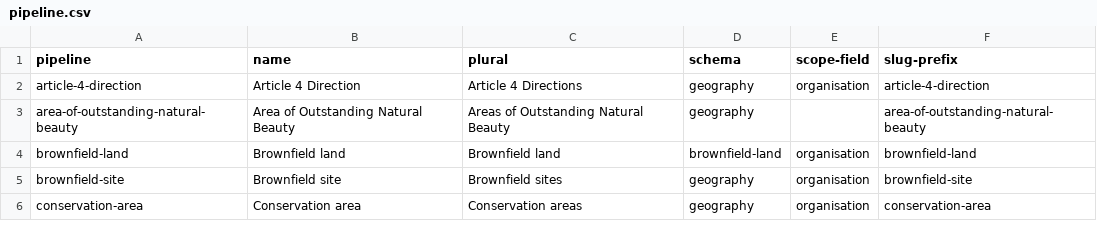
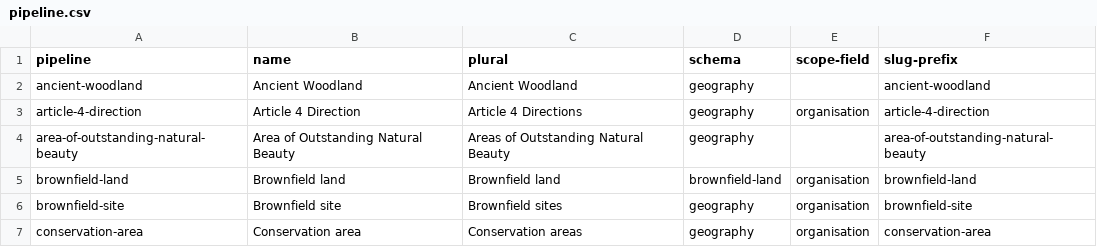
Before and after one commit to digital-land/specification, a CSV file: specification/pipeline.csv, drawn as a sheet; only a part is shown.

Commit message:
Added ancient-woodland

```diff
--- a/specification/pipeline.csv
+++ b/specification/pipeline.csv
@@ -1,2 +1,3 @@
 pipeline,name,plural,schema,scope-field,slug-prefix
+ancient-woodland,"Ancient Woodland","Ancient Woodland",geography,,ancient-woodland
 article-4-direction,Article 4 Direction,Article 4 Directions,geography,organisation,article-4-direction
```
Also changed, not shown: specification/field.csv.
